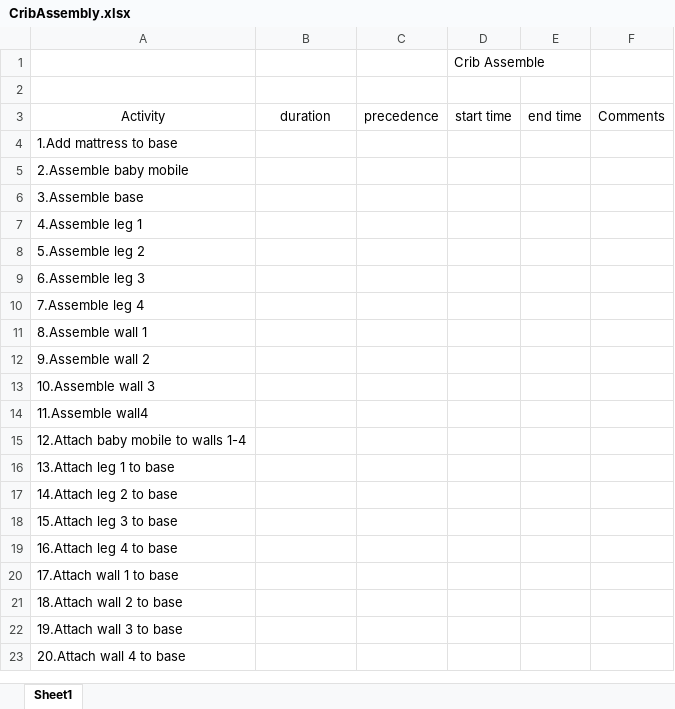
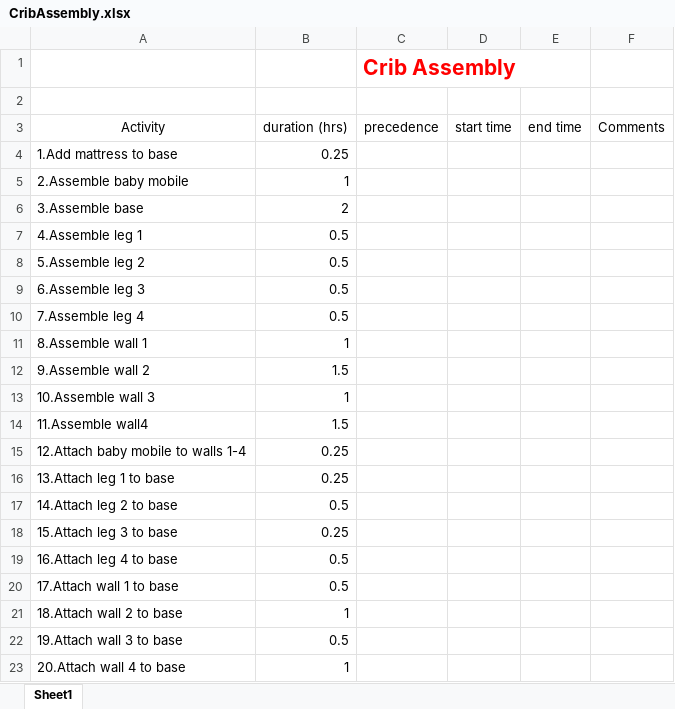
Before and after one commit to MWATLER/MWATLER.github.io, an Excel workbook: sed200/Week10/CribAssembly.xlsx, sheet Sheet1, drawn as a sheet; values as stored, in another font and other column widths than the file's, no borders; removed rows and columns are numbered as before the commit, all else as after; the diff names each change by its address in the sheet, - before the commit and + after, or states it on an @@ line.

Commit message:
Added a Gantt Chart template to week10 of sed200.

```diff
--- a/sed200/Week10/CribAssembly.xlsx (sheet Sheet1)
+++ b/sed200/Week10/CribAssembly.xlsx (sheet Sheet1)
-row 1:  |  |  | Crib Assemble
+row 1:  |  | Crib Assembly
-B3: duration
+B3: duration (hrs)
-B4 (duration (hrs)): (empty)
+B4 (duration (hrs)): 0.25
-B5 (duration (hrs)): (empty)
+B5 (duration (hrs)): 1
-B6 (duration (hrs)): (empty)
+B6 (duration (hrs)): 2
-B7:B10 (duration (hrs)): (empty)
+B7:B10 (duration (hrs)): 0.5
-B11 (duration (hrs)): (empty)
+B11 (duration (hrs)): 1
-B12 (duration (hrs)): (empty)
+B12 (duration (hrs)): 1.5
-B13 (duration (hrs)): (empty)
+B13 (duration (hrs)): 1
-B14 (duration (hrs)): (empty)
+B14 (duration (hrs)): 1.5
-B15:B16 (duration (hrs)): (empty)
+B15:B16 (duration (hrs)): 0.25
-B17 (duration (hrs)): (empty)
+B17 (duration (hrs)): 0.5
-B18 (duration (hrs)): (empty)
+B18 (duration (hrs)): 0.25
-B19:B20 (duration (hrs)): (empty)
+B19:B20 (duration (hrs)): 0.5
-B21 (duration (hrs)): (empty)
+B21 (duration (hrs)): 1
-B22 (duration (hrs)): (empty)
+B22 (duration (hrs)): 0.5
-B23 (duration (hrs)): (empty)
+B23 (duration (hrs)): 1
```
Also changed, not shown: 2 other files.
